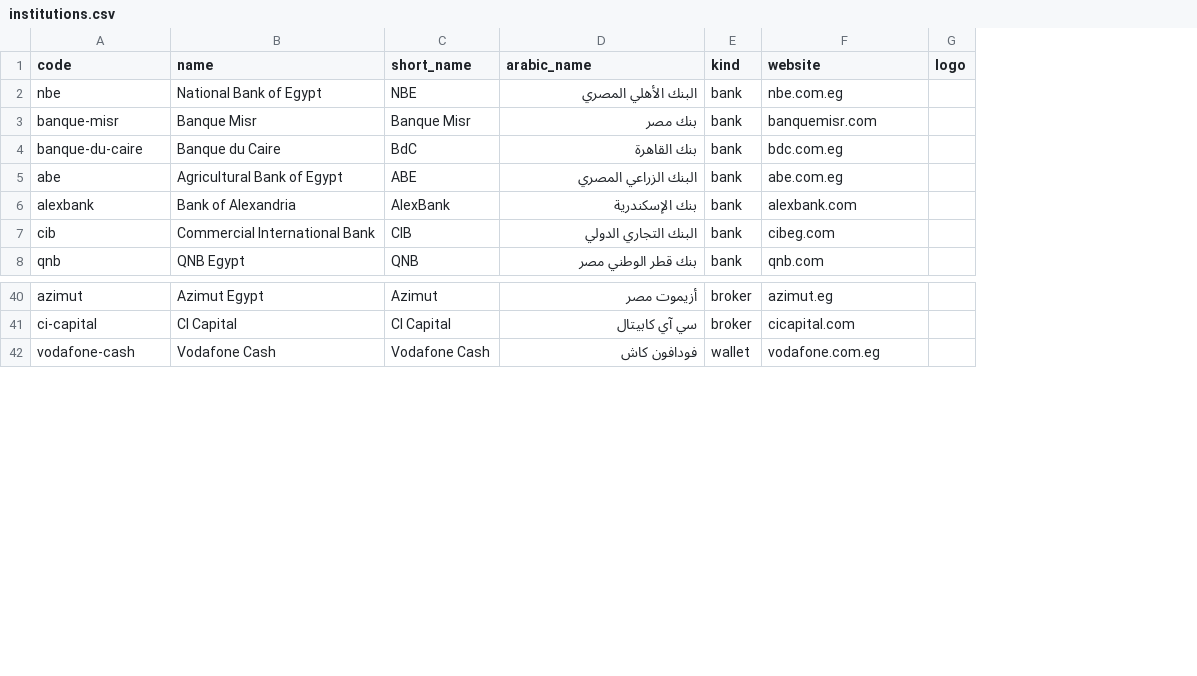
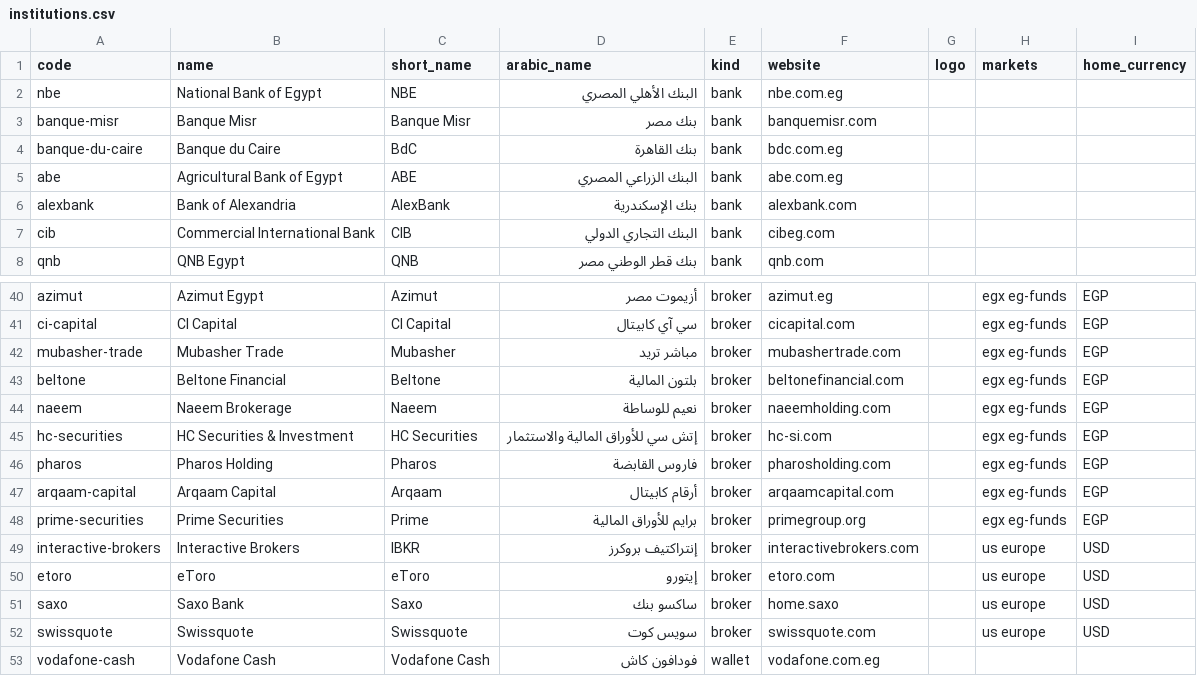
Before and after one commit to Abo3baziz/Lightning, a CSV file: lightning/accounts/institutions.csv, drawn as a sheet; only a part is shown, gaps mark what is left out; the diff names each change by its address in the sheet, - before the commit and + after, or states it on an @@ line.

```diff
--- a/lightning/accounts/institutions.csv
+++ b/lightning/accounts/institutions.csv
+column H (markets), rows 40-41: egx eg-funds | egx eg-funds
+column I (home_currency), rows 40-41: EGP | EGP
+row 42: mubasher-trade | Mubasher Trade | Mubasher | مباشر تريد | broker | mubashertrade.com |  | egx eg-funds | EGP
+row 43: beltone | Beltone Financial | Beltone | بلتون المالية | broker | beltonefinancial.com |  | egx eg-funds | EGP
+row 44: naeem | Naeem Brokerage | Naeem | نعيم للوساطة | broker | naeemholding.com |  | egx eg-funds | EGP
+row 45: hc-securities | HC Securities & Investment | HC Securities | إتش سي للأوراق المالية والاستثمار | broker | hc-si.com |  | egx eg-funds | EGP
+row 46: pharos | Pharos Holding | Pharos | فاروس القابضة | broker | pharosholding.com |  | egx eg-funds | EGP
+row 47: arqaam-capital | Arqaam Capital | Arqaam | أرقام كابيتال | broker | arqaamcapital.com |  | egx eg-funds | EGP
+row 48: prime-securities | Prime Securities | Prime | برايم للأوراق المالية | broker | primegroup.org |  | egx eg-funds | EGP
+row 49: interactive-brokers | Interactive Brokers | IBKR | إنتراكتيف بروكرز | broker | interactivebrokers.com |  | us europe | USD
+row 50: etoro | eToro | eToro | إيتورو | broker | etoro.com |  | us europe | USD
+row 51: saxo | Saxo Bank | Saxo | ساكسو بنك | broker | home.saxo |  | us europe | USD
+row 52: swissquote | Swissquote | Swissquote | سويس كوت | broker | swissquote.com |  | us europe | USD
```
Also changed, not shown: 30 other files.
